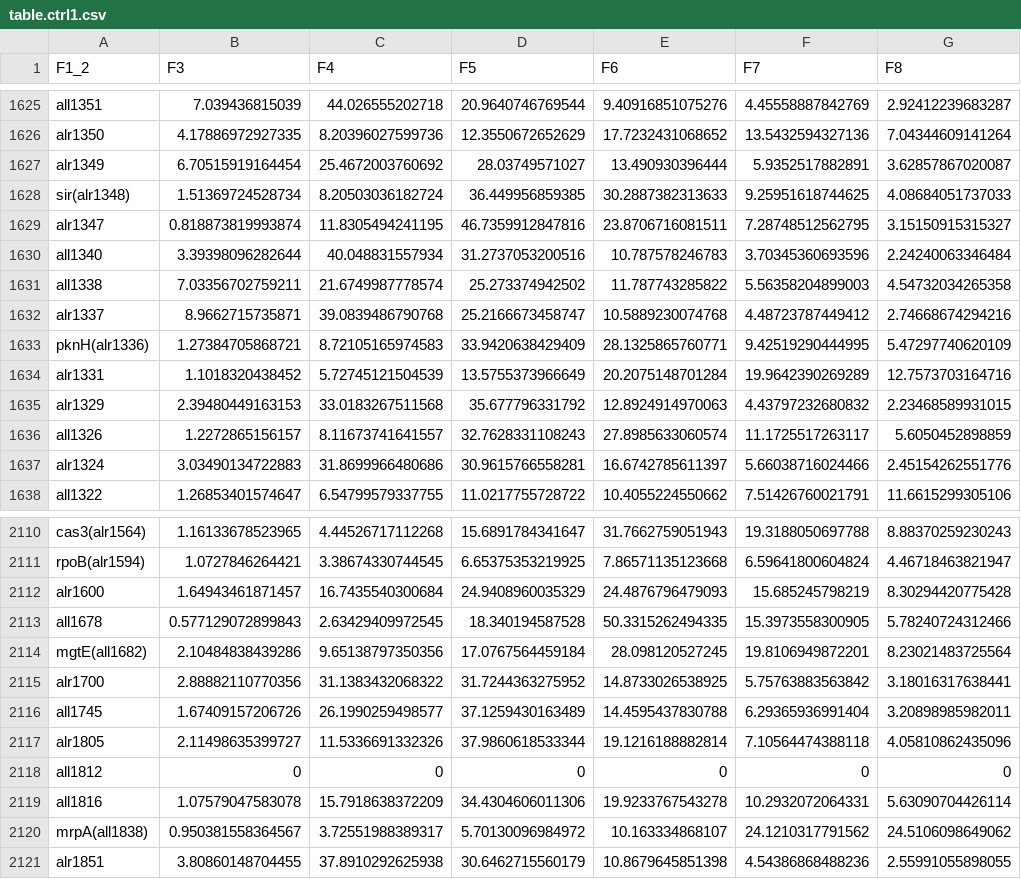
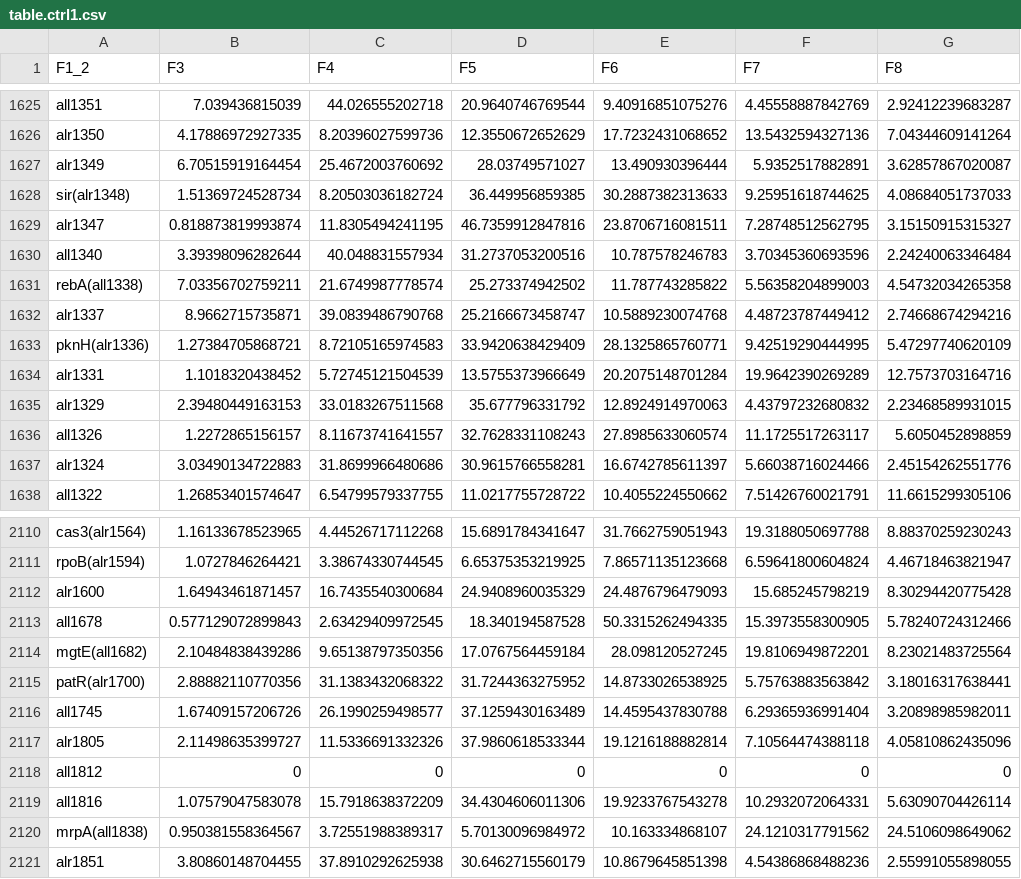
Before and after one commit to manbrealv/R-DeeP-Nostoc, a CSV file: table.ctrl1.csv, drawn as a sheet; only a part is shown, gaps mark what is left out; the diff names each change by its address in the sheet, - before the commit and + after, or states it on an @@ line.

```diff
--- a/table.ctrl1.csv
+++ b/table.ctrl1.csv
-A1631 (F1_2): all1338
+A1631 (F1_2): rebA(all1338)
-A2115 (F1_2): alr1700
+A2115 (F1_2): patR(alr1700)
```
Also changed, not shown: rnase_norm_mean.csv, table.ctrl2.csv, 9 other files.
